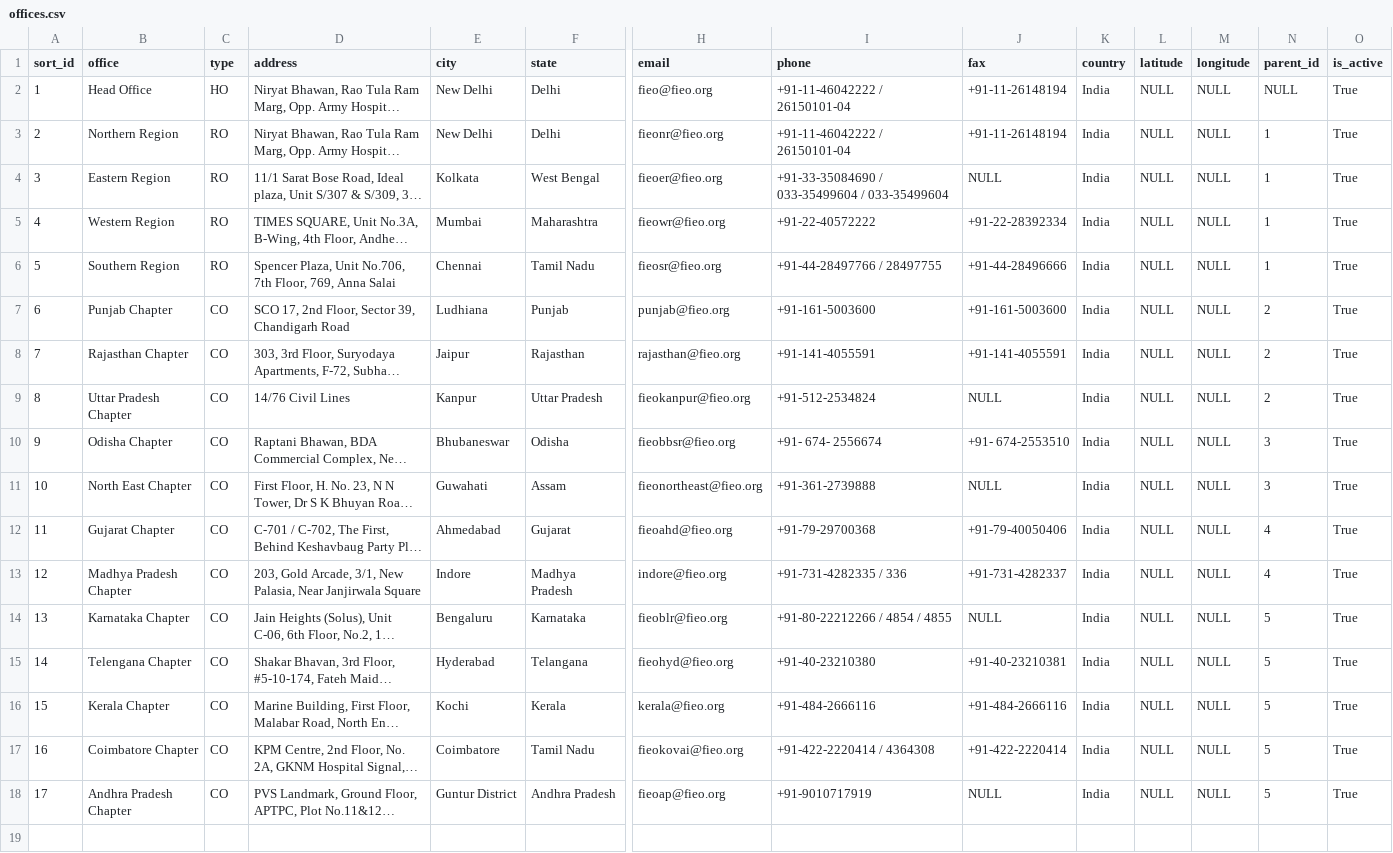
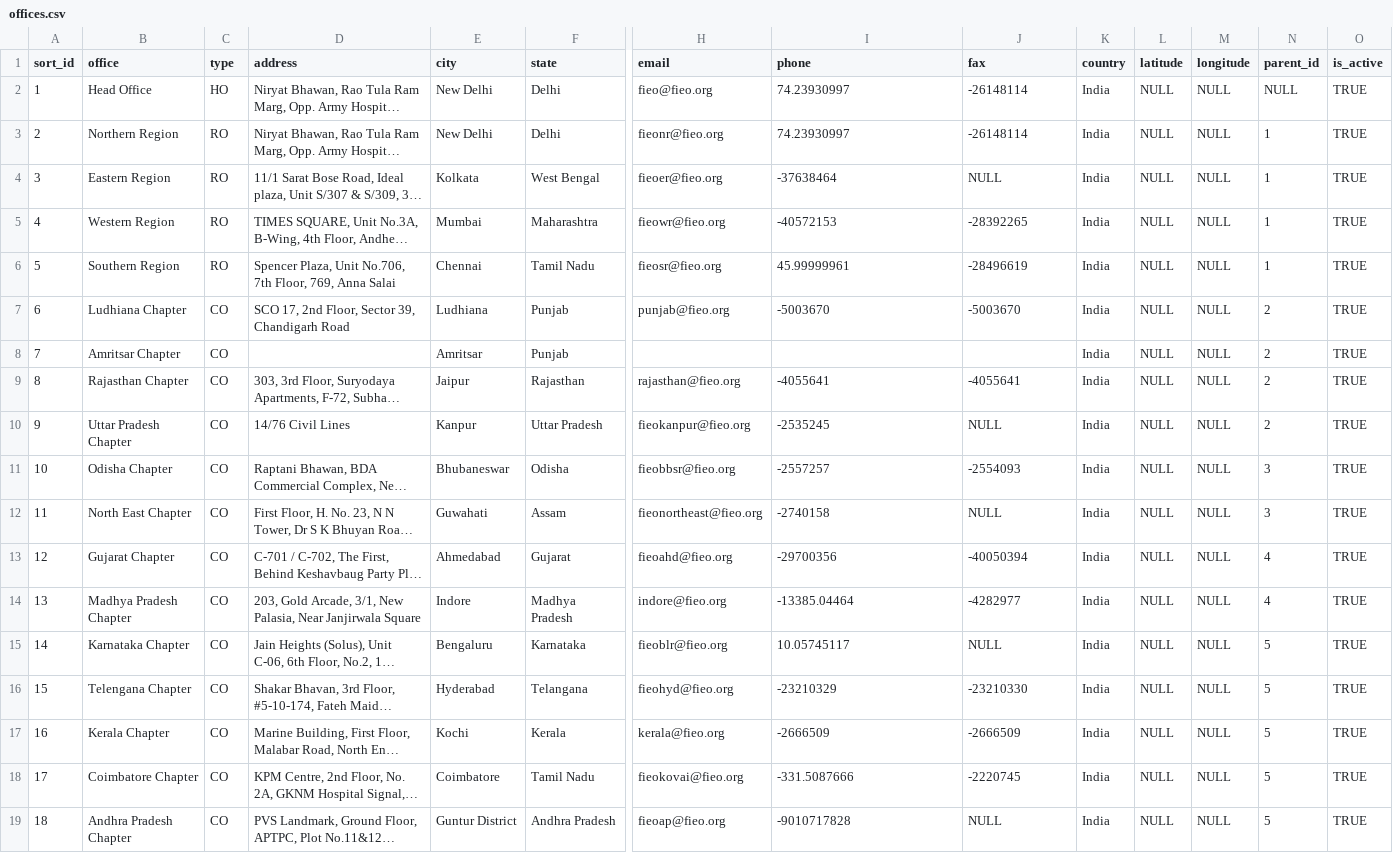
Before and after one commit to awsfieo/fieo.dev, a CSV file: database/seeders/data/offices.csv, drawn as a sheet; only a part is shown, gaps mark what is left out; long unchanged cells end in …; addresses are those after the commit; rows hold the shown columns only; the diff names each change by its address in the sheet, - before the commit and + after, or states it on an @@ line.

```diff
--- a/database/seeders/data/offices.csv
+++ b/database/seeders/data/offices.csv
-I2:I3 (phone): +91-11-46042222 / 26150101-04
+I2:I3 (phone): 74.23930997
-J2:J3 (fax): +91-11-26148194
+J2:J3 (fax): -26148114
-O2:O7 (is_active): True
+O2:O7 (is_active): TRUE
-I4 (phone): +91-33-35084690 / 033-35499604 / 033-35499604
+I4 (phone): -37638464
-I5 (phone): +91-22-40572222
+I5 (phone): -40572153
-J5 (fax): +91-22-28392334
+J5 (fax): -28392265
-I6 (phone): +91-44-28497766 / 28497755
+I6 (phone): 45.99999961
-J6 (fax): +91-44-28496666
+J6 (fax): -28496619
-B7 (office): Punjab Chapter
+B7 (office): Ludhiana Chapter
-I7 (phone): +91-161-5003600
+I7 (phone): -5003670
-J7 (fax): +91-161-5003600
+J7 (fax): -5003670
+row 8: 7 | Amritsar Chapter | CO |  | Amritsar | Punjab |  |  |  | India | NULL | NULL | 2 | TRUE
@@ column A (sort_id) renumbered from row 9 down @@
-I9 (phone): +91-141-4055591
+I9 (phone): -4055641
-J9 (fax): +91-141-4055591
+J9 (fax): -4055641
-O9:O19 (is_active): True
+O9:O19 (is_active): TRUE
-I10 (phone): +91-512-2534824
+I10 (phone): -2535245
-I11 (phone): +91- 674- 2556674
+I11 (phone): -2557257
-J11 (fax): +91- 674-2553510
+J11 (fax): -2554093
-I12 (phone): +91-361-2739888
+I12 (phone): -2740158
-I13 (phone): +91-79-29700368
+I13 (phone): -29700356
-J13 (fax): +91-79-40050406
+J13 (fax): -40050394
-I14 (phone): +91-731-4282335 / 336
+I14 (phone): -13385.04464
-J14 (fax): +91-731-4282337
+J14 (fax): -4282977
-I15 (phone): +91-80-22212266 / 4854 / 4855
+I15 (phone): 10.05745117
-I16 (phone): +91-40-23210380
+I16 (phone): -23210329
-J16 (fax): +91-40-23210381
+J16 (fax): -23210330
-I17 (phone): +91-484-2666116
+I17 (phone): -2666509
-J17 (fax): +91-484-2666116
+J17 (fax): -2666509
-I18 (phone): +91-422-2220414 / 4364308
+I18 (phone): -331.5087666
-J18 (fax): +91-422-2220414
+J18 (fax): -2220745
-I19 (phone): +91-9010717919
+I19 (phone): -9010717828
```
Also changed, not shown: database/seeders/data/DB/departments.csv, database/seeders/data/DB/designations.csv, 8 other files.
